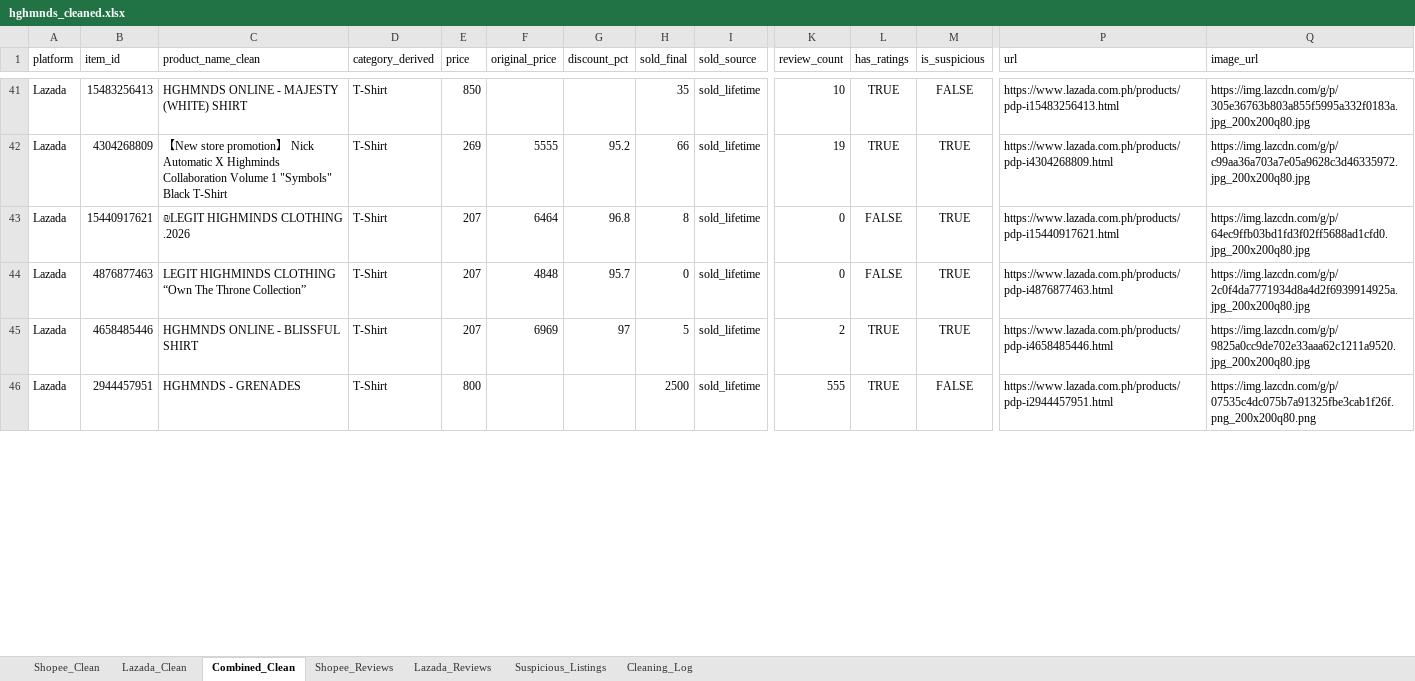
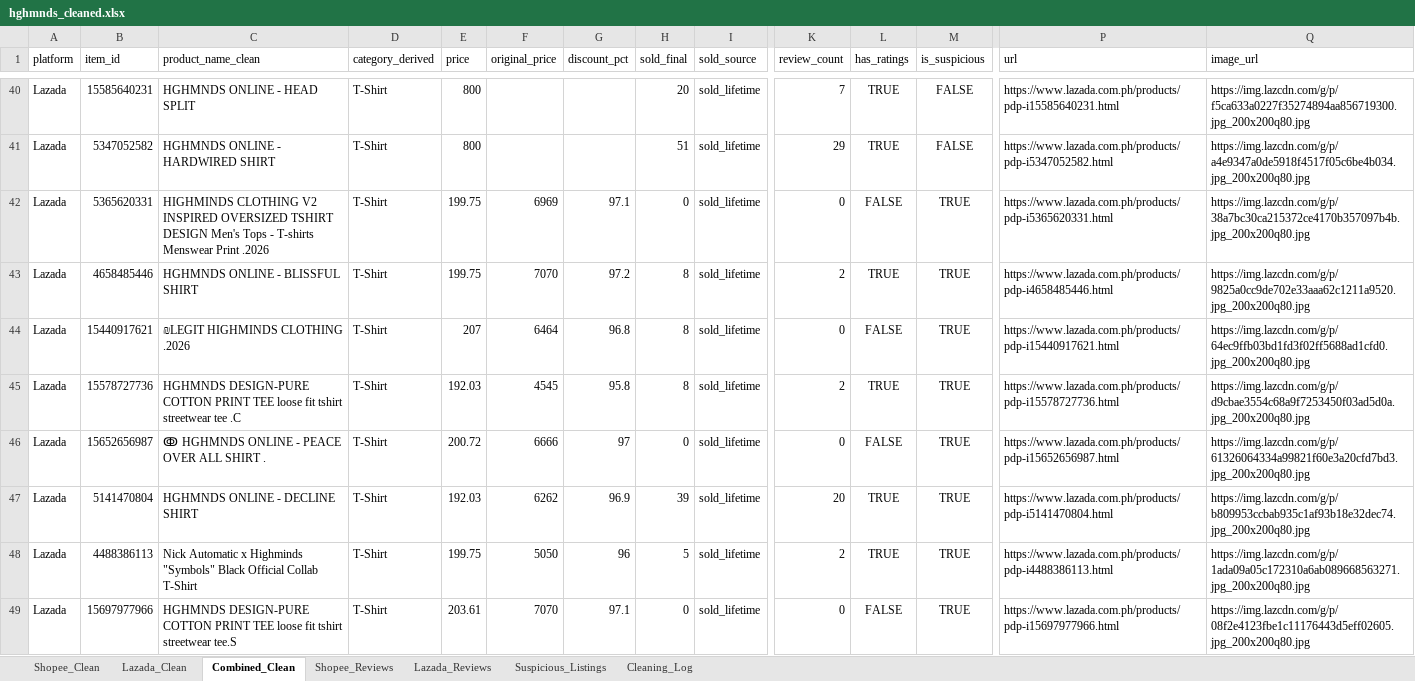
Before and after one commit to hashtro9-rgb/HGHMNDSAnalysis, an Excel workbook: data/cleaned/hghmnds_cleaned.xlsx, sheet Combined_Clean, drawn as a sheet; only a part is shown, gaps mark what is left out; values as stored, in another font and other column widths than the file's, no borders; removed rows and columns are numbered as before the commit, all else as after; rows hold the shown columns only; the diff covers the shown part only; the diff names each change by its address in the sheet, - before the commit and + after, or states it on an @@ line.

```diff
--- a/data/cleaned/hghmnds_cleaned.xlsx (sheet Combined_Clean)
+++ b/data/cleaned/hghmnds_cleaned.xlsx (sheet Combined_Clean)
-B40 (item_id): 15483256413
+B40 (item_id): 15585640231
-C40 (product_name_clean): HGHMNDS ONLINE - MAJESTY (WHITE) SHIRT
+C40 (product_name_clean): HGHMNDS ONLINE - HEAD SPLIT
-E40 (price): 850
+E40 (price): 800
-H40 (sold_final): 35
+H40 (sold_final): 20
-K40 (review_count): 10
+K40 (review_count): 7
-P40 (url): https://www.lazada.com.ph/products/pdp-i15483256413.html
+P40 (url): https://www.lazada.com.ph/products/pdp-i15585640231.html
-Q40 (image_url): https://img.lazcdn.com/g/p/305e36763b803a855f5995a332f0183a.jpg_200x200q80.jpg
+Q40 (image_url): https://img.lazcdn.com/g/p/f5ca633a0227f35274894aa856719300.jpg_200x200q80.jpg
-row 42: Lazada | 4304268809 | 【New store promotion】 Nick Automatic X Highminds Collaboration Volume 1 "Symbols" Black T-Shirt | T-Shirt | 269 | 5555 | 95.2 | 66 | sold_lifetime | 19 | TRUE | TRUE | https://www.lazada.com.ph/products/pdp-i4304268809.html | https://img.lazcdn.com/g/p/c99aa36a703a7e05a9628c3d46335972.jpg_200x200q80.jpg
+row 41: Lazada | 5347052582 | HGHMNDS ONLINE - HARDWIRED SHIRT | T-Shirt | 800 |  |  | 51 | sold_lifetime | 29 | TRUE | FALSE | https://www.lazada.com.ph/products/pdp-i5347052582.html | https://img.lazcdn.com/g/p/a4e9347a0de5918f4517f05c6be4b034.jpg_200x200q80.jpg
+row 42: Lazada | 5365620331 | HIGHMINDS CLOTHING V2 INSPIRED OVERSIZED TSHIRT DESIGN Men's Tops - T-shirts Menswear Print .2026 | T-Shirt | 199.75 | 6969 | 97.1 | 0 | sold_lifetime | 0 | FALSE | TRUE | https://www.lazada.com.ph/products/pdp-i5365620331.html | https://img.lazcdn.com/g/p/38a7bc30ca215372ce4170b357097b4b.jpg_200x200q80.jpg
+row 43: Lazada | 4658485446 | HGHMNDS ONLINE - BLISSFUL SHIRT | T-Shirt | 199.75 | 7070 | 97.2 | 8 | sold_lifetime | 2 | TRUE | TRUE | https://www.lazada.com.ph/products/pdp-i4658485446.html | https://img.lazcdn.com/g/p/9825a0cc9de702e33aaa62c1211a9520.jpg_200x200q80.jpg
+row 45: Lazada | 15578727736 | HGHMNDS DESIGN-PURE COTTON PRINT TEE loose fit tshirt streetwear tee .C | T-Shirt | 192.03 | 4545 | 95.8 | 8 | sold_lifetime | 2 | TRUE | TRUE | https://www.lazada.com.ph/products/pdp-i15578727736.html | https://img.lazcdn.com/g/p/d9cbae3554c68a9f7253450f03ad5d0a.jpg_200x200q80.jpg
-B46 (item_id): 4876877463
+B46 (item_id): 15652656987
-C46 (product_name_clean): LEGIT HIGHMINDS CLOTHING “Own The Throne Collection”
+C46 (product_name_clean): ↂ HGHMNDS ONLINE - PEACE OVER ALL SHIRT .
-E46 (price): 207
+E46 (price): 200.72
-F46 (original_price): 4848
+F46 (original_price): 6666
-G46 (discount_pct): 95.7
+G46 (discount_pct): 97
-P46 (url): https://www.lazada.com.ph/products/pdp-i4876877463.html
+P46 (url): https://www.lazada.com.ph/products/pdp-i15652656987.html
-Q46 (image_url): https://img.lazcdn.com/g/p/2c0f4da7771934d8a4d2f6939914925a.jpg_200x200q80.jpg
+Q46 (image_url): https://img.lazcdn.com/g/p/61326064334a99821f60e3a20cfd7bd3.jpg_200x200q80.jpg
+row 47: Lazada | 5141470804 | HGHMNDS ONLINE - DECLINE SHIRT | T-Shirt | 192.03 | 6262 | 96.9 | 39 | sold_lifetime | 20 | TRUE | TRUE | https://www.lazada.com.ph/products/pdp-i5141470804.html | https://img.lazcdn.com/g/p/b809953ccbab935c1af93b18e32dec74.jpg_200x200q80.jpg
-B48 (item_id): 4658485446
+B48 (item_id): 4488386113
-C48 (product_name_clean): HGHMNDS ONLINE - BLISSFUL SHIRT
+C48 (product_name_clean): Nick Automatic x Highminds "Symbols" Black Official Collab T-Shirt
-E48 (price): 207
+E48 (price): 199.75
-F48 (original_price): 6969
+F48 (original_price): 5050
-G48 (discount_pct): 97
+G48 (discount_pct): 96
-P48 (url): https://www.lazada.com.ph/products/pdp-i4658485446.html
+P48 (url): https://www.lazada.com.ph/products/pdp-i4488386113.html
-Q48 (image_url): https://img.lazcdn.com/g/p/9825a0cc9de702e33aaa62c1211a9520.jpg_200x200q80.jpg
+Q48 (image_url): https://img.lazcdn.com/g/p/1ada09a05c172310a6ab089668563271.jpg_200x200q80.jpg
-row 46: Lazada | 2944457951 | HGHMNDS - GRENADES | T-Shirt | 800 |  |  | 2500 | sold_lifetime | 555 | TRUE | FALSE | https://www.lazada.com.ph/products/pdp-i2944457951.html | https://img.lazcdn.com/g/p/07535c4dc075b7a91325fbe3cab1f26f.png_200x200q80.png
+row 49: Lazada | 15697977966 | HGHMNDS DESIGN-PURE COTTON PRINT TEE loose fit tshirt streetwear tee.S | T-Shirt | 203.61 | 7070 | 97.1 | 0 | sold_lifetime | 0 | FALSE | TRUE | https://www.lazada.com.ph/products/pdp-i15697977966.html | https://img.lazcdn.com/g/p/08f2e4123fbe1c11176443d5eff02605.jpg_200x200q80.jpg
```
Also changed, not shown: 62 added rows, 58 removed rows and 99 edited cells elsewhere in this sheet, sheet Lazada_Clean, sheet Suspicious_Listings, sheet Lazada_Reviews, sheet Cleaning_Log, 5 other files.
